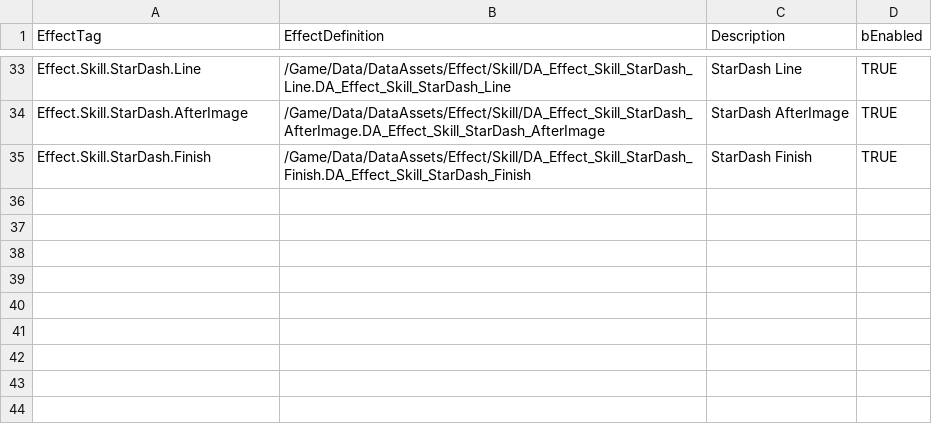
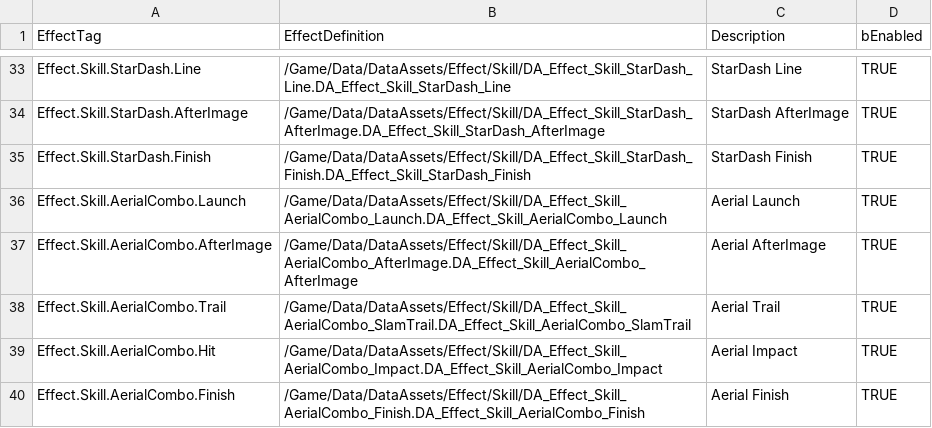
Before and after one commit to FeelJoony/KORAProject, a CSV file: Content/Data/CSV/EffectDefinitionData.csv, drawn as a sheet; only a part is shown, gaps mark what is left out; the diff names each change by its address in the sheet, - before the commit and + after, or states it on an @@ line.

```diff
--- a/Content/Data/CSV/EffectDefinitionData.csv
+++ b/Content/Data/CSV/EffectDefinitionData.csv
+row 36: Effect.Skill.AerialCombo.Launch | /Game/Data/DataAssets/Effect/Skill/DA_Effect_Skill_AerialCombo_Launch.DA_Effect_Skill_AerialCombo_Launch | Aerial Launch | TRUE
+row 37: Effect.Skill.AerialCombo.AfterImage | /Game/Data/DataAssets/Effect/Skill/DA_Effect_Skill_AerialCombo_AfterImage.DA_Effect_Skill_AerialCombo_AfterImage | Aerial AfterImage | TRUE
+row 38: Effect.Skill.AerialCombo.Trail | /Game/Data/DataAssets/Effect/Skill/DA_Effect_Skill_AerialCombo_SlamTrail.DA_Effect_Skill_AerialCombo_SlamTrail | Aerial Trail | TRUE
+row 39: Effect.Skill.AerialCombo.Hit | /Game/Data/DataAssets/Effect/Skill/DA_Effect_Skill_AerialCombo_Impact.DA_Effect_Skill_AerialCombo_Impact | Aerial Impact | TRUE
+row 40: Effect.Skill.AerialCombo.Finish | /Game/Data/DataAssets/Effect/Skill/DA_Effect_Skill_AerialCombo_Finish.DA_Effect_Skill_AerialCombo_Finish | Aerial Finish | TRUE
```
Also changed, not shown: Content/Data/CSV/SoundDefinitionData.csv, 10 other files.
